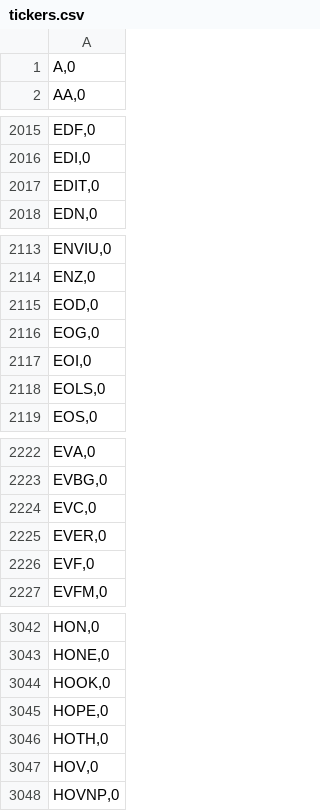
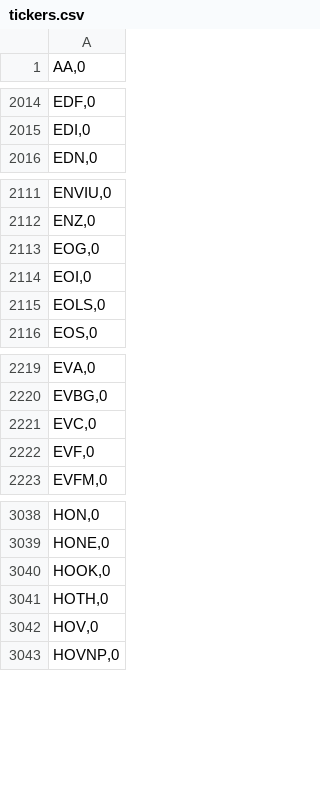
Before and after one commit to coding-flamingo/wsb, a CSV file: PythonScraper/tickers.csv, drawn as a sheet; only a part is shown, gaps mark what is left out; the diff covers the shown part only.

```diff
--- a/PythonScraper/tickers.csv
+++ b/PythonScraper/tickers.csv
@@ -1,2 +1 @@
-"A,0"
 "AA,0"
@@ -2016,3 +2015,2 @@
 "EDI,0"
-"EDIT,0"
 "EDN,0"
@@ -2114,3 +2112,2 @@
 "ENZ,0"
-"EOD,0"
 "EOG,0"
@@ -2224,3 +2221,2 @@
 "EVC,0"
-"EVER,0"
 "EVF,0"
@@ -3044,3 +3040,2 @@
 "HOOK,0"
-"HOPE,0"
 "HOTH,0"
```
Also changed, not shown: 4 removed rows elsewhere in this file, 1 other file.
